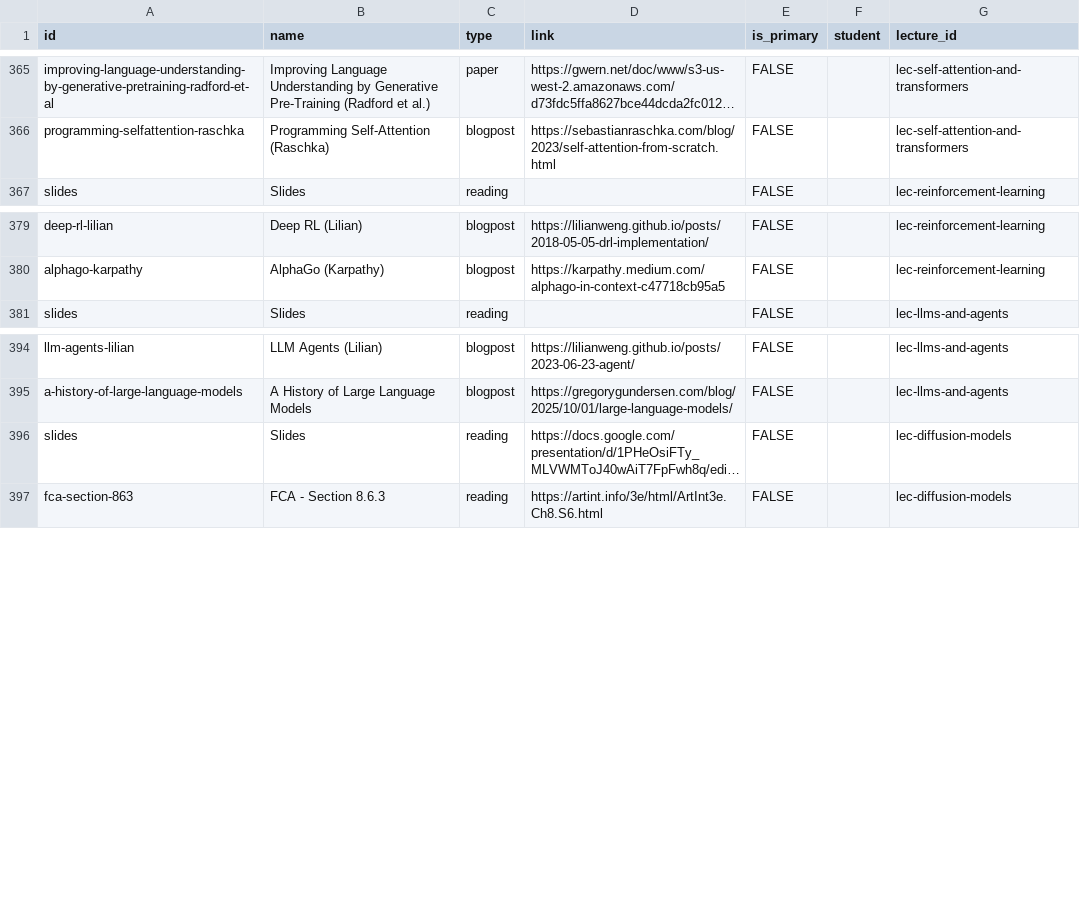
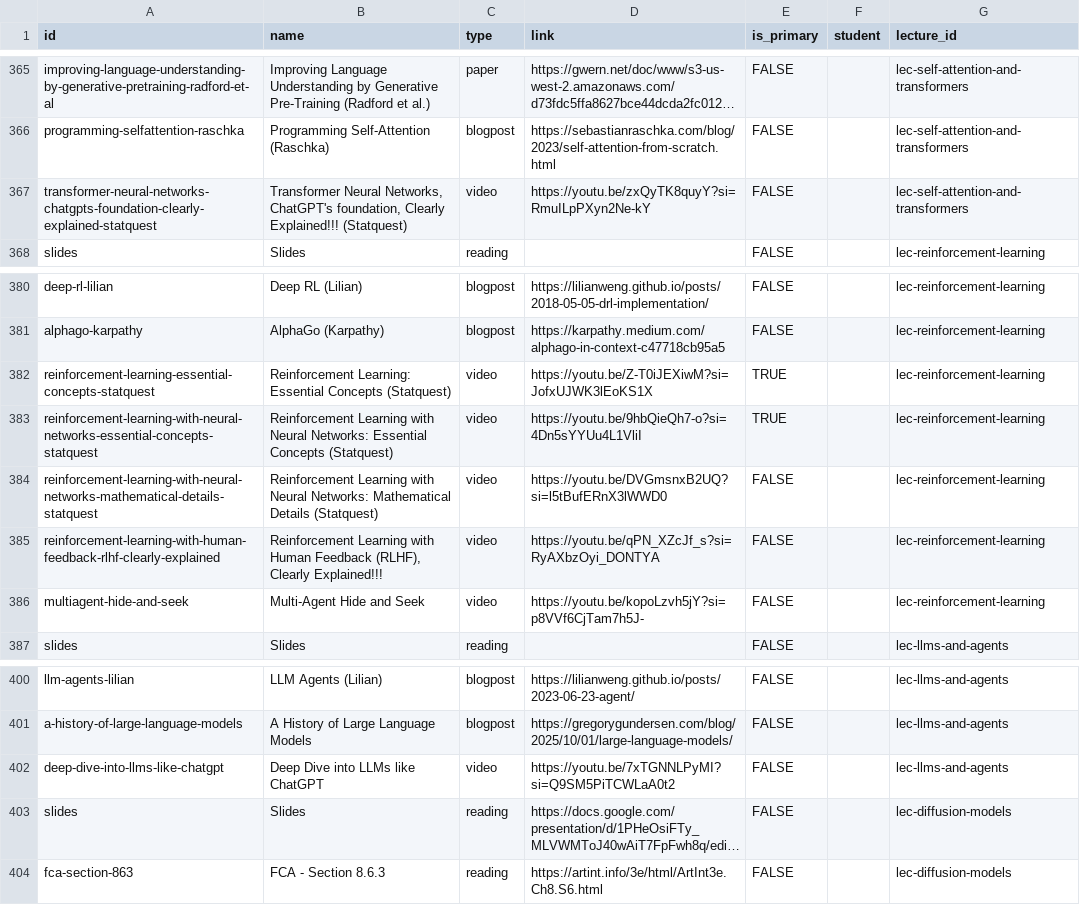
Before and after one commit to wtheisen/nd-cse-10124, a CSV file: docs/static/csv/resources.csv, drawn as a sheet; only a part is shown, gaps mark what is left out; long unchanged cells end in …; the diff names each change by its address in the sheet, - before the commit and + after, or states it on an @@ line.

```diff
--- a/docs/static/csv/resources.csv
+++ b/docs/static/csv/resources.csv
+row 367: transformer-neural-networks-chatgpts-foundation-clearly-explained-statquest | Transformer Neural Networks, ChatGPT's foundation, Clearly Explained!!! (Statquest) | video | https://youtu.be/zxQyTK8quyY?si=RmuILpPXyn2Ne-kY | FALSE |  | lec-self-attention-and-transformers
+row 382: reinforcement-learning-essential-concepts-statquest | Reinforcement Learning: Essential Concepts (Statquest) | video | https://youtu.be/Z-T0iJEXiwM?si=JofxUJWK3lEoKS1X | TRUE |  | lec-reinforcement-learning
+row 383: reinforcement-learning-with-neural-networks-essential-concepts-statquest | Reinforcement Learning with Neural Networks: Essential Concepts (Statquest) | video | https://youtu.be/9hbQieQh7-o?si=4Dn5sYYUu4L1VliI | TRUE |  | lec-reinforcement-learning
+row 384: reinforcement-learning-with-neural-networks-mathematical-details-statquest | Reinforcement Learning with Neural Networks: Mathematical Details (Statquest) | video | https://youtu.be/DVGmsnxB2UQ?si=l5tBufERnX3lWWD0 | FALSE |  | lec-reinforcement-learning
+row 385: reinforcement-learning-with-human-feedback-rlhf-clearly-explained | Reinforcement Learning with Human Feedback (RLHF), Clearly Explained!!! | video | https://youtu.be/qPN_XZcJf_s?si=RyAXbzOyi_DONTYA | FALSE |  | lec-reinforcement-learning
+row 386: multiagent-hide-and-seek | Multi-Agent Hide and Seek | video | https://youtu.be/kopoLzvh5jY?si=p8VVf6CjTam7h5J- | FALSE |  | lec-reinforcement-learning
+row 402: deep-dive-into-llms-like-chatgpt | Deep Dive into LLMs like ChatGPT | video | https://youtu.be/7xTGNNLPyMI?si=Q9SM5PiTCWLaA0t2 | FALSE |  | lec-llms-and-agents
```
Also changed, not shown: 2 other files.
